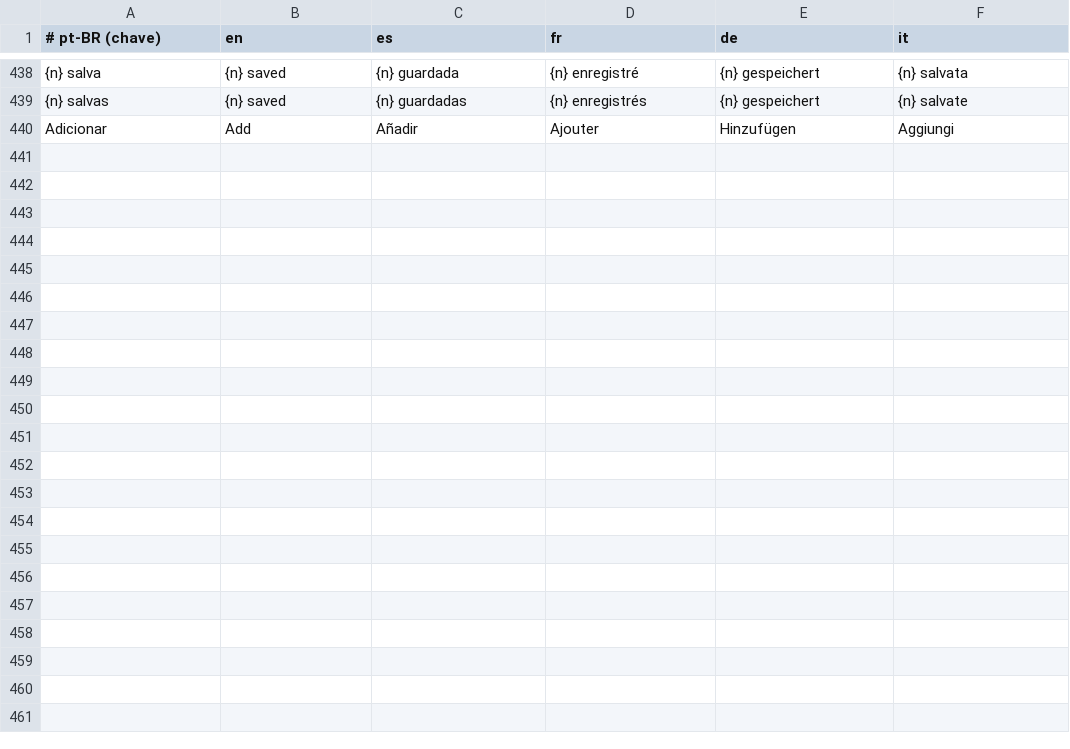
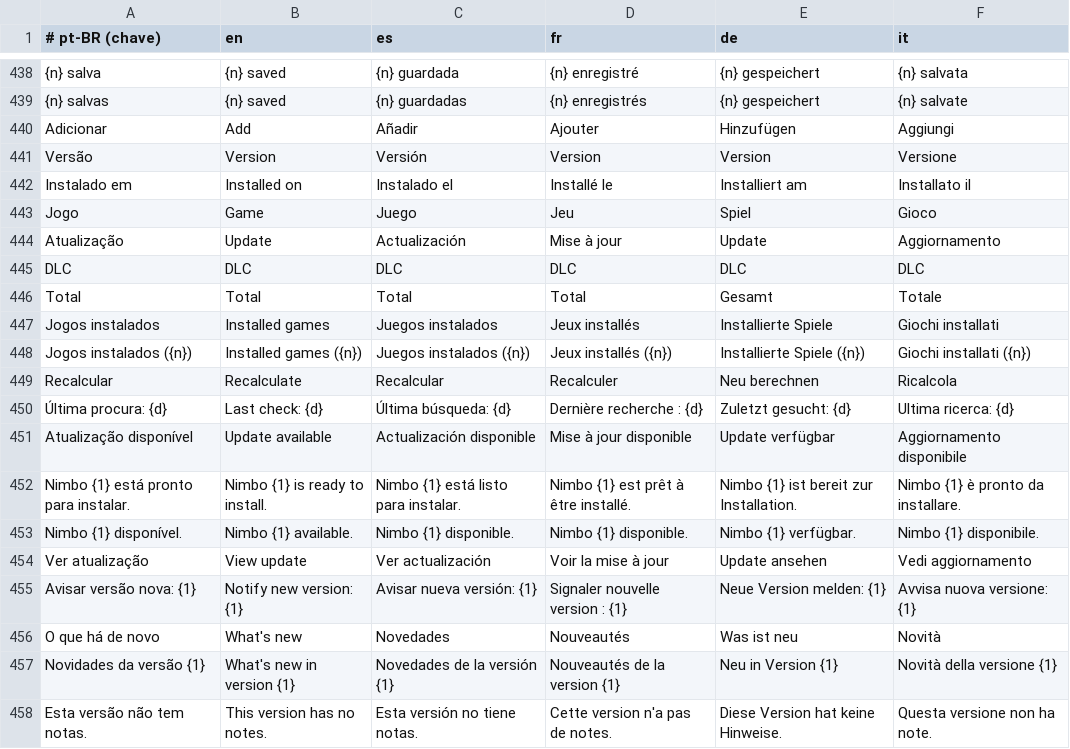
Before and after one commit to searonff/nimbo-ps5, a TSV file: tools/i18n.tsv, drawn as a sheet; only a part is shown, gaps mark what is left out; the diff names each change by its address in the sheet, - before the commit and + after, or states it on an @@ line.

```diff
--- a/tools/i18n.tsv
+++ b/tools/i18n.tsv
+row 441: Versão | Version | Versión | Version | Version | Versione
+row 442: Instalado em | Installed on | Instalado el | Installé le | Installiert am | Installato il
+row 443: Jogo | Game | Juego | Jeu | Spiel | Gioco
+row 444: Atualização | Update | Actualización | Mise à jour | Update | Aggiornamento
+row 445: DLC | DLC | DLC | DLC | DLC | DLC
+row 446: Total | Total | Total | Total | Gesamt | Totale
+row 447: Jogos instalados | Installed games | Juegos instalados | Jeux installés | Installierte Spiele | Giochi installati
+row 448: Jogos instalados ({n}) | Installed games ({n}) | Juegos instalados ({n}) | Jeux installés ({n}) | Installierte Spiele ({n}) | Giochi installati ({n})
+row 449: Recalcular | Recalculate | Recalcular | Recalculer | Neu berechnen | Ricalcola
+row 450: Última procura: {d} | Last check: {d} | Última búsqueda: {d} | Dernière recherche : {d} | Zuletzt gesucht: {d} | Ultima ricerca: {d}
+row 451: Atualização disponível | Update available | Actualización disponible | Mise à jour disponible | Update verfügbar | Aggiornamento disponibile
+row 452: Nimbo {1} está pronto para instalar. | Nimbo {1} is ready to install. | Nimbo {1} está listo para instalar. | Nimbo {1} est prêt à être installé. | Nimbo {1} ist bereit zur Installation. | Nimbo {1} è pronto da installare.
+row 453: Nimbo {1} disponível. | Nimbo {1} available. | Nimbo {1} disponible. | Nimbo {1} disponible. | Nimbo {1} verfügbar. | Nimbo {1} disponibile.
+row 454: Ver atualização | View update | Ver actualización | Voir la mise à jour | Update ansehen | Vedi aggiornamento
+row 455: Avisar versão nova: {1} | Notify new version: {1} | Avisar nueva versión: {1} | Signaler nouvelle version : {1} | Neue Version melden: {1} | Avvisa nuova versione: {1}
+row 456: O que há de novo | What's new | Novedades | Nouveautés | Was ist neu | Novità
+row 457: Novidades da versão {1} | What's new in version {1} | Novedades de la versión {1} | Nouveautés de la version {1} | Neu in Version {1} | Novità della versione {1}
+row 458: Esta versão não tem notas. | This version has no notes. | Esta versión no tiene notas. | Cette version n'a pas de notes. | Diese Version hat keine Hinweise. | Questa versione non ha note.
```
Also changed, not shown: 19 other files.
